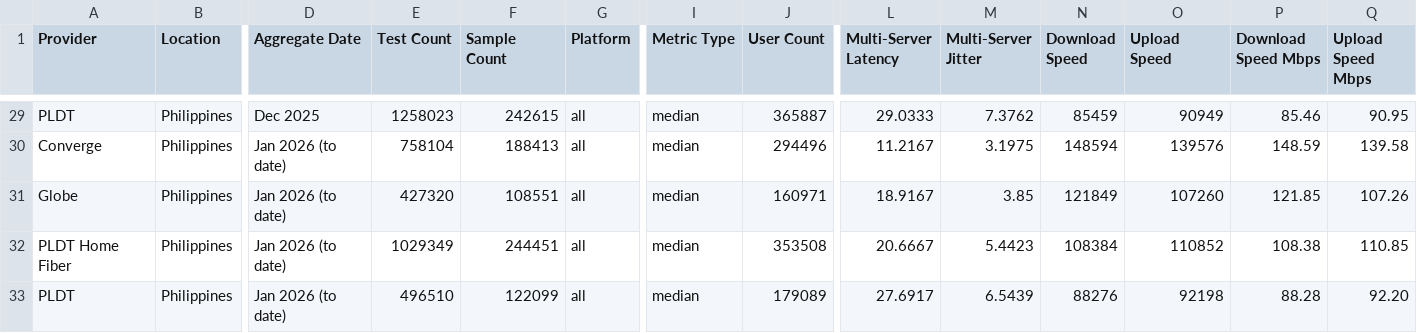
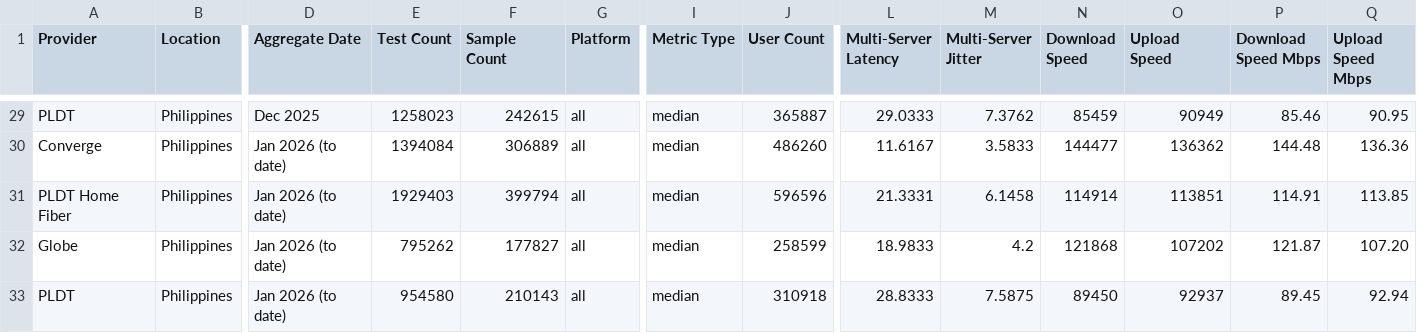
Before and after one commit to lmbplanas/Project-MNOS-Monitor, a CSV file: data/fixed_monthly.csv, drawn as a sheet; only a part is shown, gaps mark what is left out; removed rows and columns are numbered as before the commit, all else as after; rows hold the shown columns only; the diff covers the shown part only; the diff names each change by its address in the sheet, - before the commit and + after, or states it on an @@ line.

```diff
--- a/data/fixed_monthly.csv
+++ b/data/fixed_monthly.csv
-E30 (Test Count): 758104
+E30 (Test Count): 1394084
-F30 (Sample Count): 188413
+F30 (Sample Count): 306889
-J30 (User Count): 294496
+J30 (User Count): 486260
-L30 (Multi-Server Latency): 11.2167
+L30 (Multi-Server Latency): 11.6167
-M30 (Multi-Server Jitter): 3.1975
+M30 (Multi-Server Jitter): 3.5833
-N30 (Download Speed): 148594
+N30 (Download Speed): 144477
-O30 (Upload Speed): 139576
+O30 (Upload Speed): 136362
-P30 (Download Speed Mbps): 148.59
+P30 (Download Speed Mbps): 144.48
-Q30 (Upload Speed Mbps): 139.58
+Q30 (Upload Speed Mbps): 136.36
-row 31: Globe | Philippines | Jan 2026 (to date) | 427320 | 108551 | all | median | 160971 | 18.9167 | 3.85 | 121849 | 107260 | 121.85 | 107.26
-E31 (Test Count): 1029349
+E31 (Test Count): 1929403
-F31 (Sample Count): 244451
+F31 (Sample Count): 399794
-J31 (User Count): 353508
+J31 (User Count): 596596
-L31 (Multi-Server Latency): 20.6667
+L31 (Multi-Server Latency): 21.3331
-M31 (Multi-Server Jitter): 5.4423
+M31 (Multi-Server Jitter): 6.1458
-N31 (Download Speed): 108384
+N31 (Download Speed): 114914
-O31 (Upload Speed): 110852
+O31 (Upload Speed): 113851
-P31 (Download Speed Mbps): 108.38
+P31 (Download Speed Mbps): 114.91
-Q31 (Upload Speed Mbps): 110.85
+Q31 (Upload Speed Mbps): 113.85
+row 32: Globe | Philippines | Jan 2026 (to date) | 795262 | 177827 | all | median | 258599 | 18.9833 | 4.2 | 121868 | 107202 | 121.87 | 107.20
-E33 (Test Count): 496510
+E33 (Test Count): 954580
-F33 (Sample Count): 122099
+F33 (Sample Count): 210143
-J33 (User Count): 179089
+J33 (User Count): 310918
-L33 (Multi-Server Latency): 27.6917
+L33 (Multi-Server Latency): 28.8333
-M33 (Multi-Server Jitter): 6.5439
+M33 (Multi-Server Jitter): 7.5875
-N33 (Download Speed): 88276
+N33 (Download Speed): 89450
-O33 (Upload Speed): 92198
+O33 (Upload Speed): 92937
-P33 (Download Speed Mbps): 88.28
+P33 (Download Speed Mbps): 89.45
-Q33 (Upload Speed Mbps): 92.20
+Q33 (Upload Speed Mbps): 92.94
```
Also changed, not shown: 7 moved rows elsewhere in this file, data/fixed_daily.csv, data/mobile_daily.csv, 3 other files.
